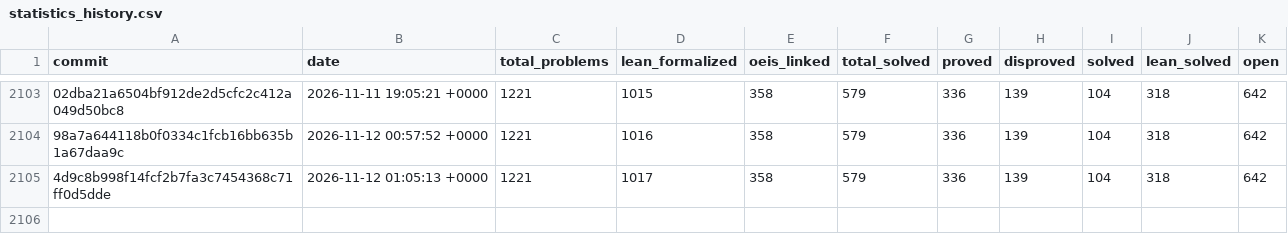
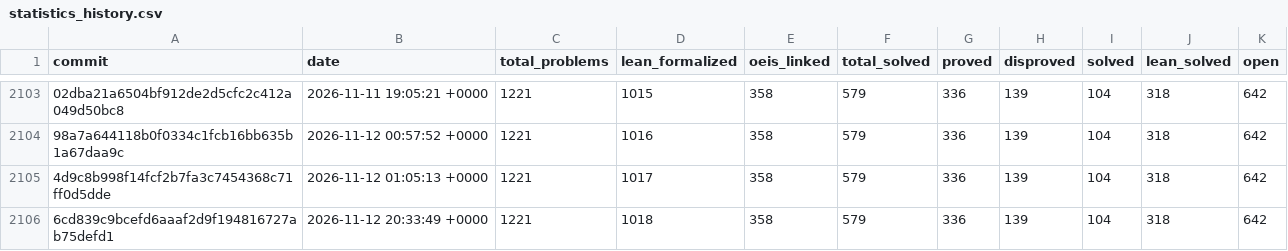
Before and after one commit to teorth/erdosproblems, a CSV file: data/statistics_history.csv, drawn as a sheet; only a part is shown, gaps mark what is left out; the diff names each change by its address in the sheet, - before the commit and + after, or states it on an @@ line.

```diff
--- a/data/statistics_history.csv
+++ b/data/statistics_history.csv
+row 2106: 6cd839c9bcefd6aaaf2d9f194816727ab75defd1 | 2026-11-12 20:33:49 +0000 | 1221 | 1018 | 358 | 579 | 336 | 139 | 104 | 318 | 642
```
Also changed, not shown: 2 other files.
